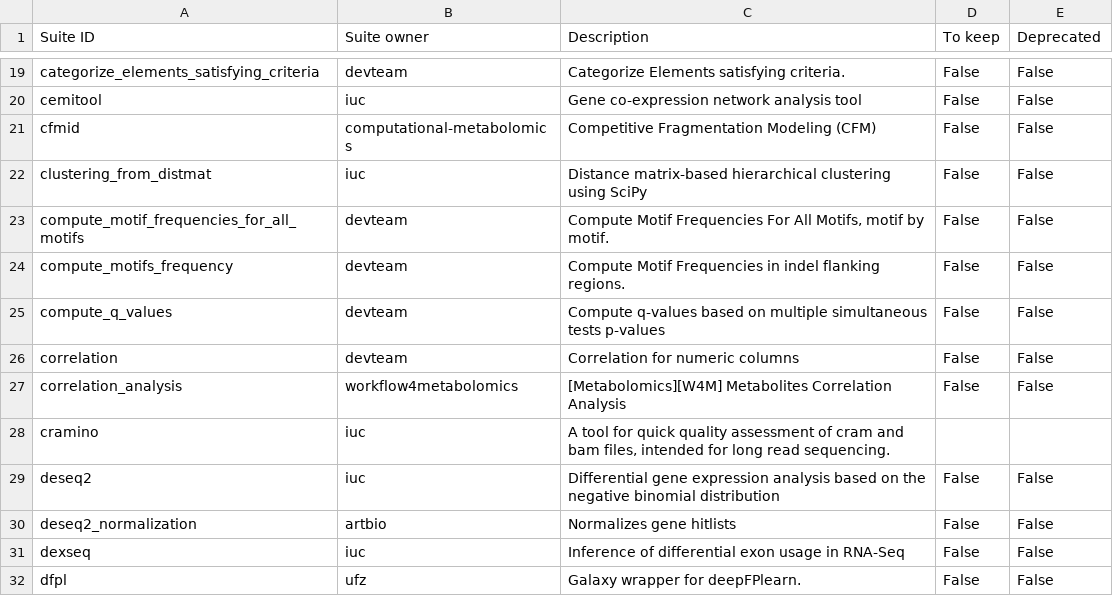
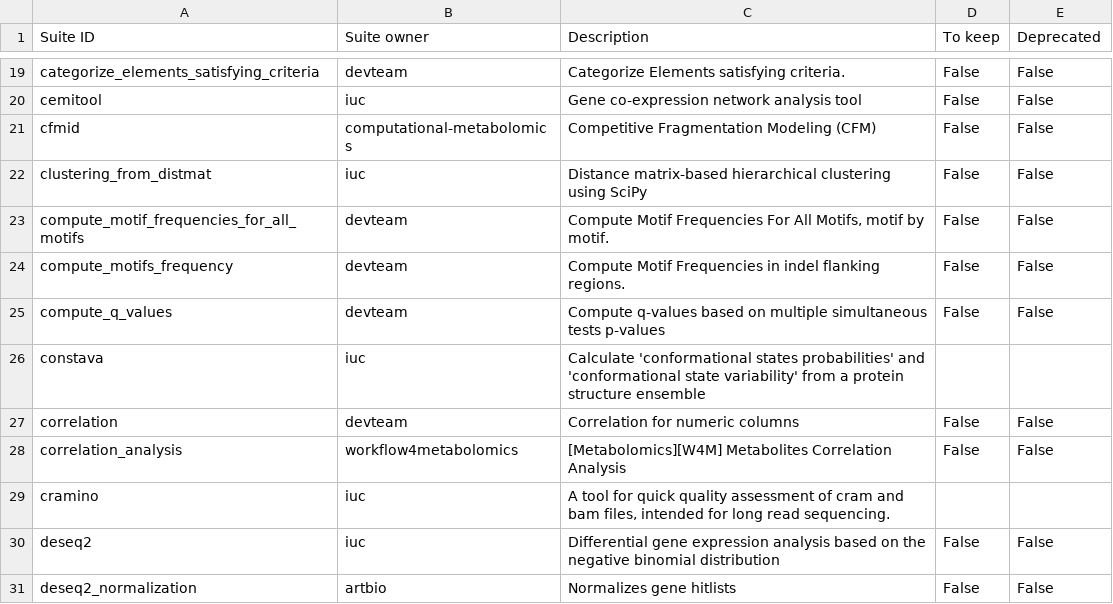
Before and after one commit to galaxyproject/galaxy_codex, a TSV file: communities/metabolomics/metadata/tool_status.tsv, drawn as a sheet; only a part is shown, gaps mark what is left out; the shorter side is filled out with more unchanged rows; the diff names each change by its address in the sheet, - before the commit and + after, or states it on an @@ line.

```diff
--- a/communities/metabolomics/metadata/tool_status.tsv
+++ b/communities/metabolomics/metadata/tool_status.tsv
+row 26: constava | iuc | Calculate 'conformational states probabilities' and 'conformational state variability' from a protein structure ensemble
```
Also changed, not shown: communities/all/resources/tutorials.tsv, communities/biodiversity/resources/curated_tools.tsv, 40 other files.
